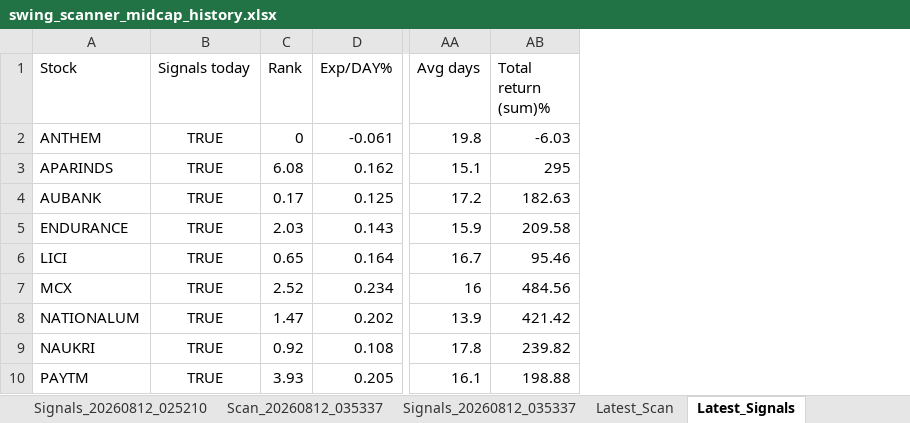
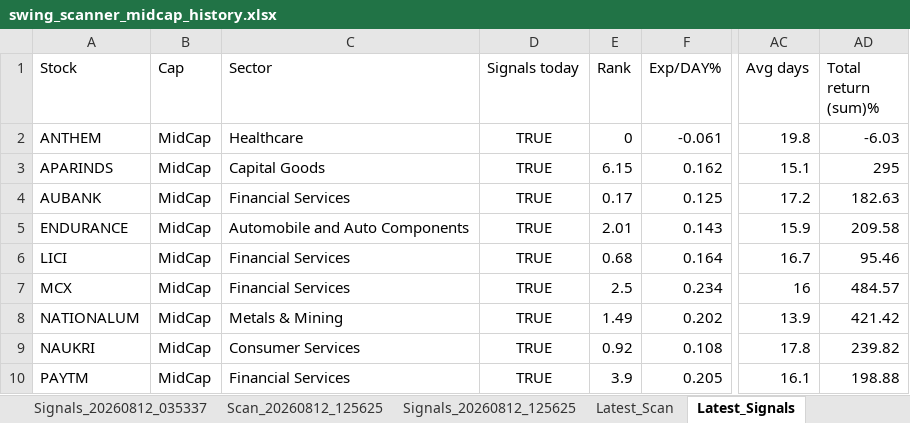
Before and after one commit to PavanSaiNekkala/Swing_Scanner_Latest, an Excel workbook: downloads/history/swing_scanner_midcap_history.xlsx, sheet Latest_Signals, drawn as a sheet; only a part is shown, gaps mark what is left out; values as stored, in another font and other column widths than the file's, no borders; addresses are those after the commit; the diff names each change by its address in the sheet, - before the commit and + after, or states it on an @@ line.

```diff
--- a/downloads/history/swing_scanner_midcap_history.xlsx (sheet Latest_Signals)
+++ b/downloads/history/swing_scanner_midcap_history.xlsx (sheet Latest_Signals)
+column B (Cap), rows 2-10: all MidCap
+column C (Sector), rows 2-10: Healthcare | Capital Goods | Financial Services | Automobile and Auto Components | Financial Services | Financial Services | Metals & Mining | Consumer Services | Financial Services
-E3 (Rank): 6.08
+E3 (Rank): 6.15
-E5 (Rank): 2.03
+E5 (Rank): 2.01
-E6 (Rank): 0.65
+E6 (Rank): 0.68
-E7 (Rank): 2.52
+E7 (Rank): 2.5
-AD7 (Total return (sum)%): 484.56
+AD7 (Total return (sum)%): 484.57
-E8 (Rank): 1.47
+E8 (Rank): 1.49
-E10 (Rank): 3.93
+E10 (Rank): 3.9
```
Also changed, not shown: sheet Latest_Scan, other sheet tabs.
